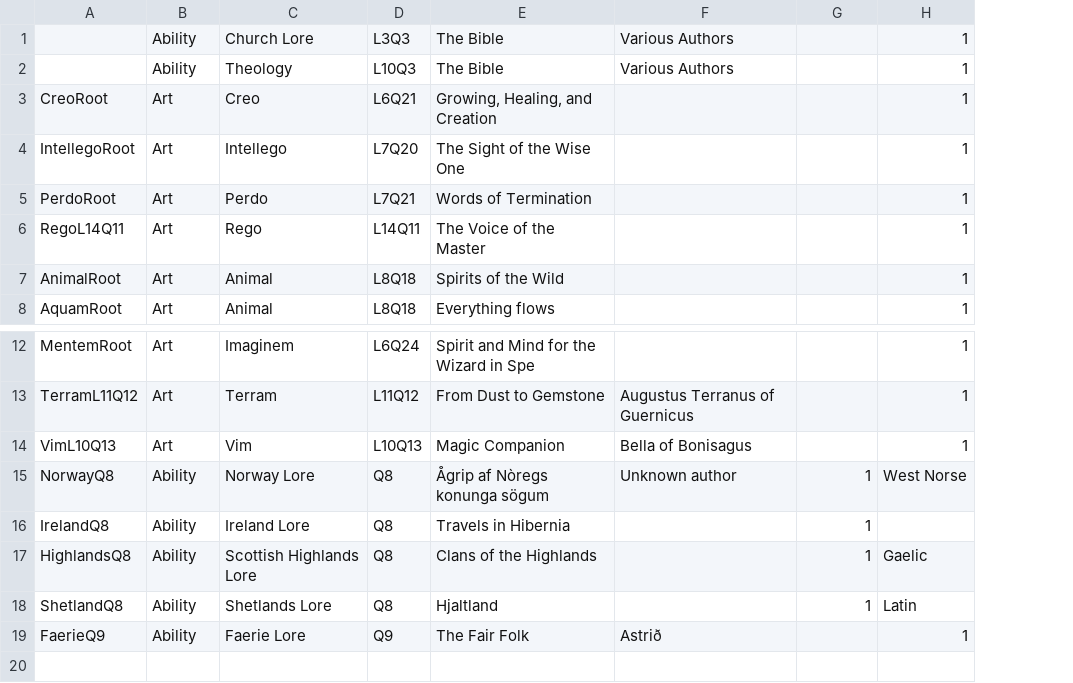
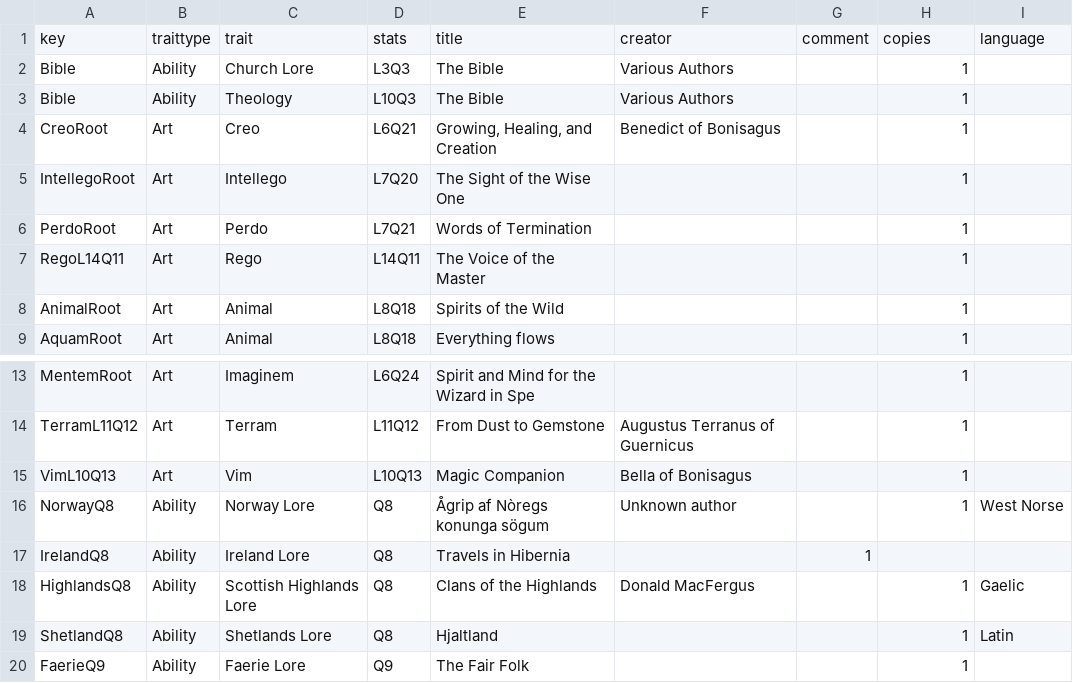
Before and after one commit to ars-magica/harm-test, a CSV file: Data/books.csv, drawn as a sheet; only a part is shown, gaps mark what is left out; addresses are those after the commit; the diff names each change by its address in the sheet, - before the commit and + after, or states it on an @@ line.

Commit message:
syntax corrections in CSV

```diff
--- a/Data/books.csv
+++ b/Data/books.csv
+column I, rows 16-19: West Norse |  | Gaelic | Latin
+row 1: key | traittype | trait | stats | title | creator | comment | copies | language
-A2:A3: (empty)
+A2:A3: Bible
-F4: (empty)
+F4: Benedict of Bonisagus
-G16: 1
+G16: (empty)
-H16: West Norse
+H16: 1
-F18: (empty)
+F18: Donald MacFergus
-G18:G19: 1
+G18:G19: (empty)
-H18: Gaelic
+H18: 1
-H19: Latin
+H19: 1
-F20: Astrið
+F20: (empty)
```
